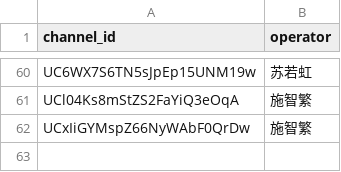
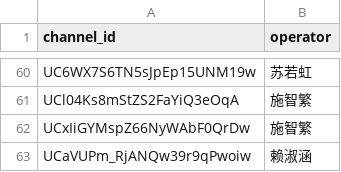
Before and after one commit to luojingyu-max/reelshort-yt-dm-dashboard, a CSV file: yt_owners.csv, drawn as a sheet; only a part is shown, gaps mark what is left out; the diff names each change by its address in the sheet, - before the commit and + after, or states it on an @@ line.

```diff
--- a/yt_owners.csv
+++ b/yt_owners.csv
+row 63: UCaVUPm_RjANQw39r9qPwoiw | 赖淑涵
```
Also changed, not shown: 1 other file.
